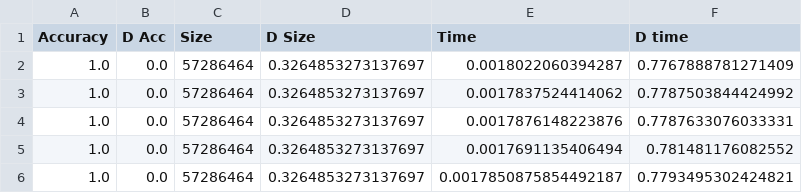
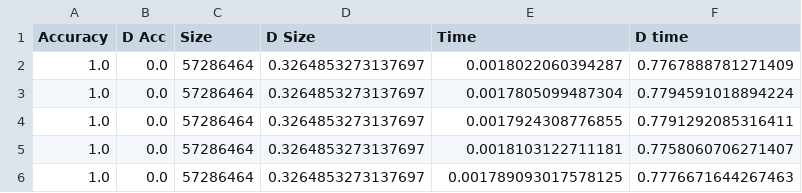
Before and after one commit to jgcarrasco/circuit-extraction, a CSV file: benchmark_results/greater-than_0.09.csv, drawn as a sheet.

```diff
--- a/benchmark_results/greater-than_0.09.csv
+++ b/benchmark_results/greater-than_0.09.csv
@@ -2,5 +2,5 @@ Accuracy,D Acc,Size,D Size,Time,D time
 1.0,0.0,57286464,0.3264853273137697,0.0018022060394287,0.7767888781271409
-1.0,0.0,57286464,0.3264853273137697,0.0017837524414062,0.7787503844424992
-1.0,0.0,57286464,0.3264853273137697,0.0017876148223876,0.7787633076033331
-1.0,0.0,57286464,0.3264853273137697,0.0017691135406494,0.781481176082552
-1.0,0.0,57286464,0.3264853273137697,0.0017850875854492187,0.7793495302424821
+1.0,0.0,57286464,0.3264853273137697,0.0017805099487304,0.7794591018894224
+1.0,0.0,57286464,0.3264853273137697,0.0017924308776855,0.7791292085316411
+1.0,0.0,57286464,0.3264853273137697,0.0018103122711181,0.7758060706271407
+1.0,0.0,57286464,0.3264853273137697,0.001789093017578125,0.7776671644267463
```
Also changed, not shown: benchmark_results/greater-than_0.09_mlp.csv, 1 other file.
